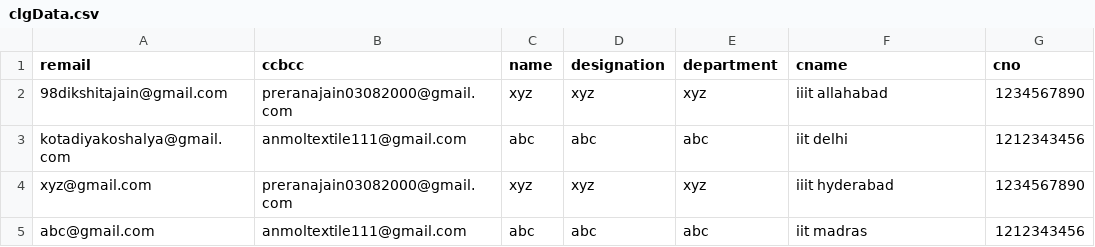
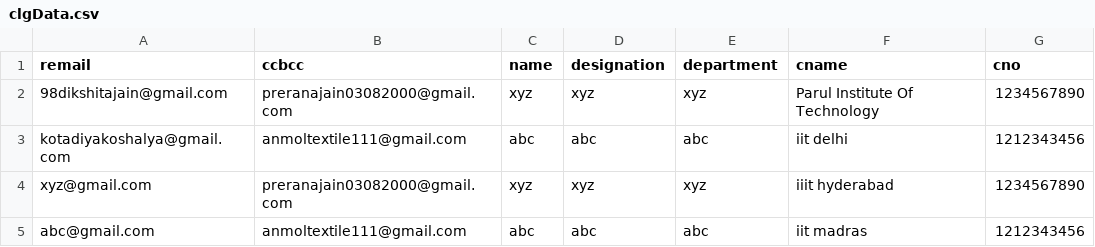
Before and after one commit to avinashdubeyiitb/e-mailAutomation, a CSV file: django/app/clgData.csv, drawn as a sheet.

```diff
--- a/django/app/clgData.csv
+++ b/django/app/clgData.csv
@@ -1,3 +1,3 @@
 remail,ccbcc,name,designation,department,cname,cno
-98dikshitajain@gmail.com,preranajain03082000@gmail.com,xyz,xyz,xyz,iiit allahabad,1234567890
+98dikshitajain@gmail.com,preranajain03082000@gmail.com,xyz,xyz,xyz,"Parul Institute Of Technology",1234567890
 kotadiyakoshalya@gmail.com,anmoltextile111@gmail.com,abc,abc,abc,iit delhi,1212343456
```
Also changed, not shown: 12 other files.
